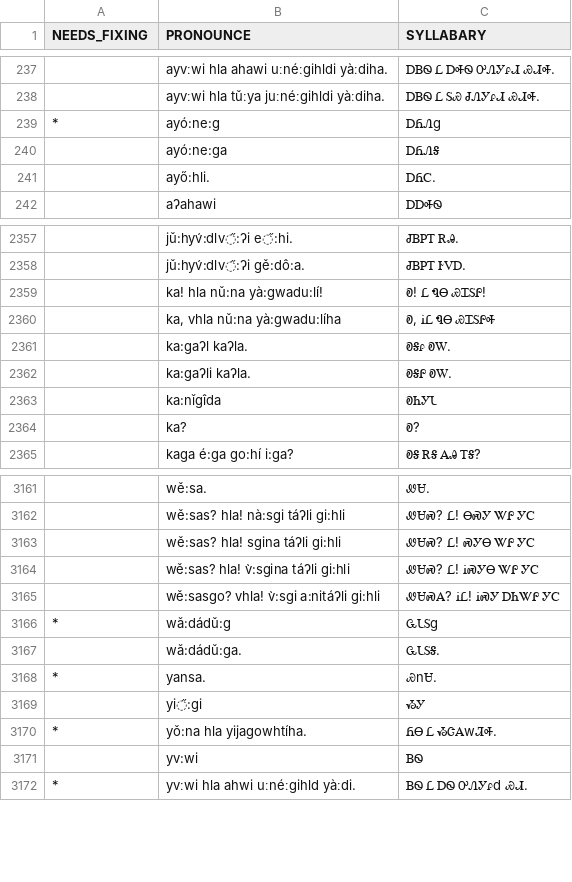
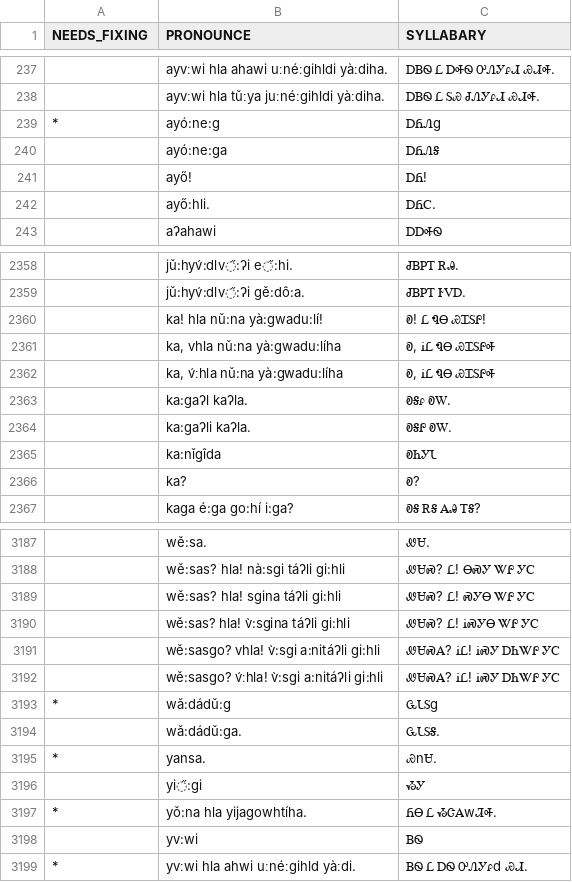
Before and after one commit to CherokeeLanguage/audio-lessons-generator-python, a CSV file: syllabary_lookup/lookup.csv, drawn as a sheet; only a part is shown, gaps mark what is left out; the diff covers the shown part only.

```diff
--- a/syllabary_lookup/lookup.csv
+++ b/syllabary_lookup/lookup.csv
@@ -240,2 +240,3 @@ NEEDS_FIXING,PRONOUNCE,SYLLABARY
 ,ayó:ne:ga,ᎠᏲᏁᎦ
+,ayő!,ᎠᏲ!
 ,ayő:hli.,ᎠᏲᏟ.
@@ -2360,2 +2361,3 @@ NEEDS_FIXING,PRONOUNCE,SYLLABARY
 ,"ka, vhla nǔ:na yà:gwadu:líha","Ꭷ, ᎥᏝ ᏄᎾ ᏯᏆᏚᎵᎭ"
+,"ka, v́ːhla nǔ:na yà:gwadu:líha","Ꭷ, ᎥᏝ ᏄᎾ ᏯᏆᏚᎵᎭ"
 ,ka:gaʔl kaʔla.,ᎧᎦꮅ ᎧᎳ.
@@ -3165,2 +3191,3 @@ NEEDS_FIXING,PRONOUNCE,SYLLABARY
 ,wě:sasgo? vhla! v̀:sgi a:nitáʔli gi:hli,ᏪᏌᏍᎪ? ᎥᏝ! ᎥᏍᎩ ᎠᏂᏔᎵ ᎩᏟ
+,wě:sasgo? v́ːhla! v̀:sgi a:nitáʔli gi:hli,ᏪᏌᏍᎪ? ᎥᏝ! ᎥᏍᎩ ᎠᏂᏔᎵ ᎩᏟ
 *,wǎ:dádǔ:g,ᏩᏓᏚg
```
Also changed, not shown: 24 added rows elsewhere in this file, syllabary_lookup/lookup-bad.csv.
